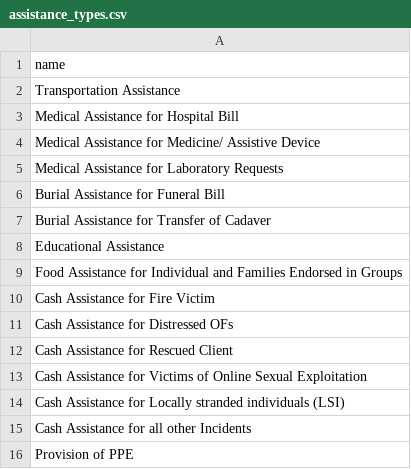
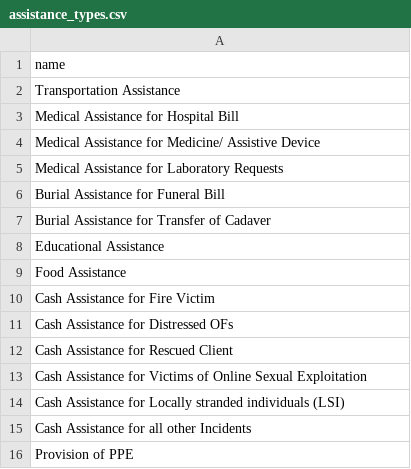
Before and after one commit to jpgulayan460103/aics-app, a CSV file: public/dataseeders/assistance_types.csv, drawn as a sheet.

```diff
--- a/public/dataseeders/assistance_types.csv
+++ b/public/dataseeders/assistance_types.csv
@@ -8,3 +8,3 @@ Burial Assistance for Transfer of Cadaver
 Educational Assistance
-Food Assistance for Individual and Families Endorsed in Groups
+Food Assistance
 Cash Assistance for Fire Victim
```
Also changed, not shown: 14 other files.
